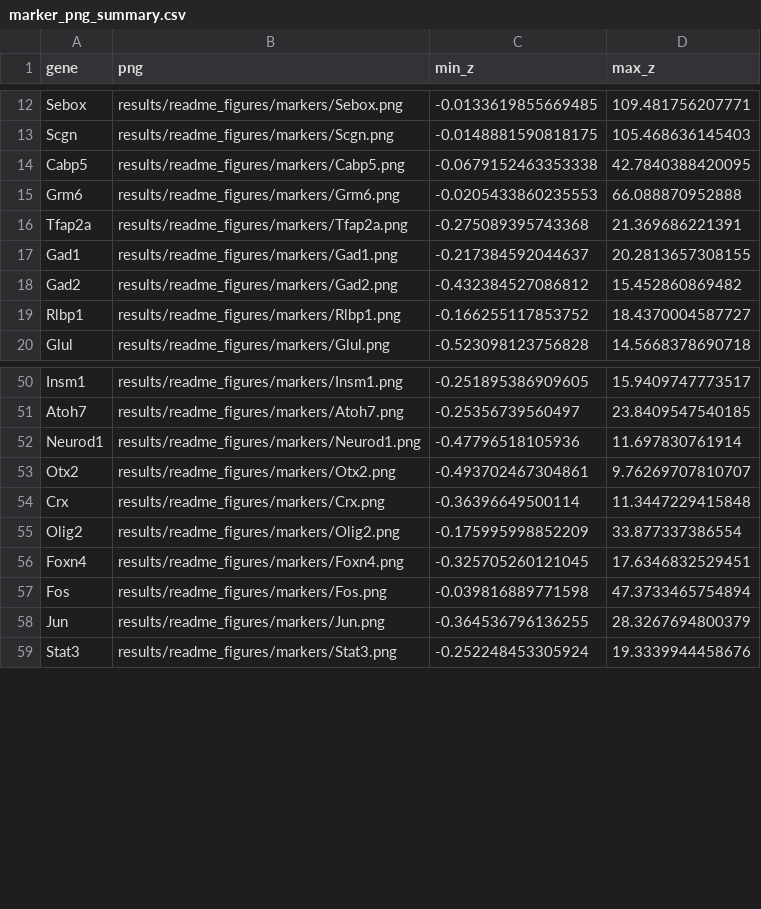
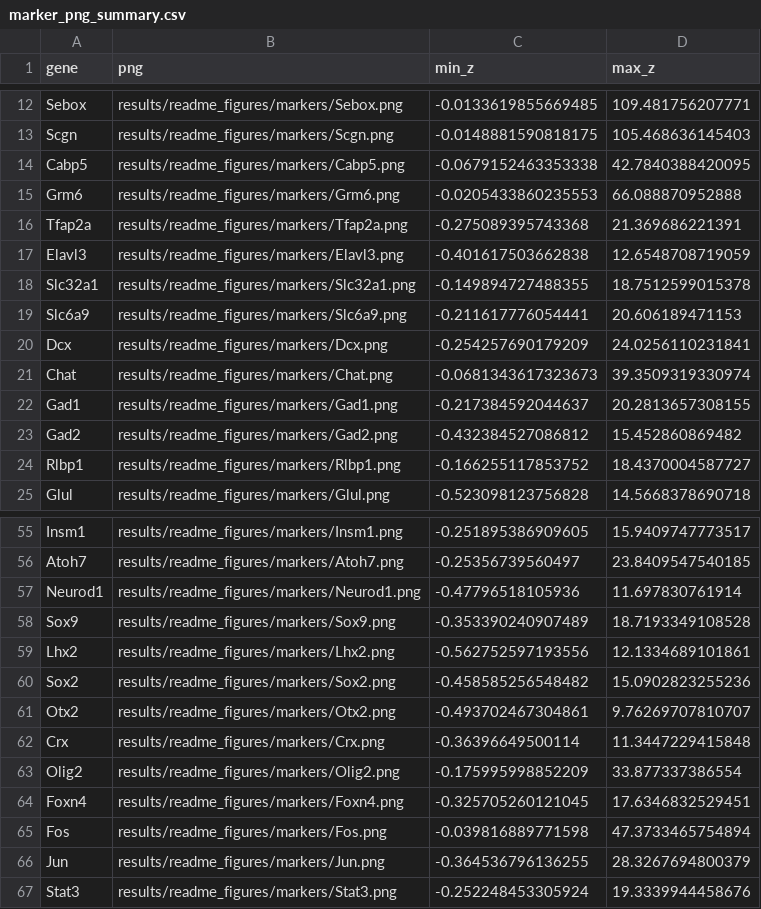
Before and after one commit to lujiang327/r_demo, a CSV file: results/readme_figures/marker_png_summary.csv, drawn as a sheet; only a part is shown, gaps mark what is left out; the diff names each change by its address in the sheet, - before the commit and + after, or states it on an @@ line.

```diff
--- a/results/readme_figures/marker_png_summary.csv
+++ b/results/readme_figures/marker_png_summary.csv
+row 17: Elavl3 | results/readme_figures/markers/Elavl3.png | -0.401617503662838 | 12.6548708719059
+row 18: Slc32a1 | results/readme_figures/markers/Slc32a1.png | -0.149894727488355 | 18.7512599015378
+row 19: Slc6a9 | results/readme_figures/markers/Slc6a9.png | -0.211617776054441 | 20.606189471153
+row 20: Dcx | results/readme_figures/markers/Dcx.png | -0.254257690179209 | 24.0256110231841
+row 21: Chat | results/readme_figures/markers/Chat.png | -0.0681343617323673 | 39.3509319330974
+row 58: Sox9 | results/readme_figures/markers/Sox9.png | -0.353390240907489 | 18.7193349108528
+row 59: Lhx2 | results/readme_figures/markers/Lhx2.png | -0.562752597193556 | 12.1334689101861
+row 60: Sox2 | results/readme_figures/markers/Sox2.png | -0.458585256548482 | 15.0902823255236
```
Also changed, not shown: 47 other files.
